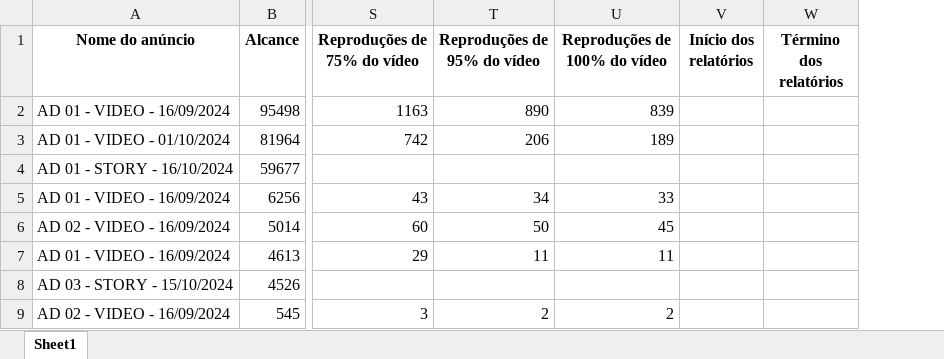
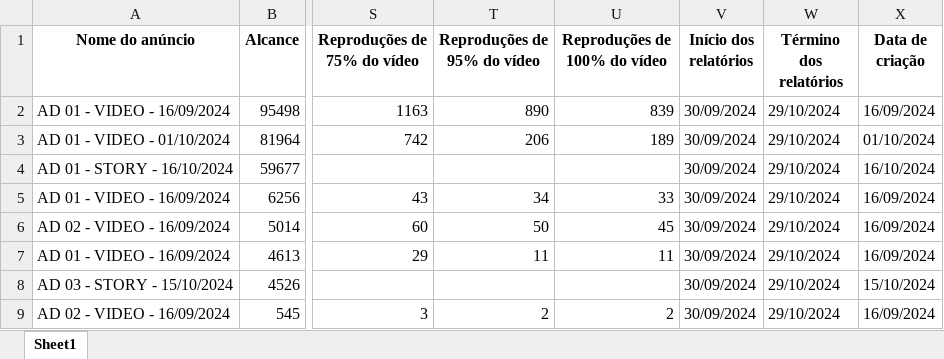
Before and after one commit to claraferreirabatista/analise_de_campanha, an Excel workbook: miro_dados_ultimos_30_dias.xlsx, sheet Sheet1, drawn as a sheet; only a part is shown, gaps mark what is left out; values as stored, in another font and other column widths than the file's, no borders; the diff names each change by its address in the sheet, - before the commit and + after, or states it on an @@ line.

```diff
--- a/miro_dados_ultimos_30_dias.xlsx (sheet Sheet1)
+++ b/miro_dados_ultimos_30_dias.xlsx (sheet Sheet1)
+column X (Data de criação), rows 2-9: 16/09/2024 | 01/10/2024 | 16/10/2024 | 16/09/2024 | 16/09/2024 | 16/09/2024 | 15/10/2024 | 16/09/2024
-V2:V9 (Início dos relatórios): (empty)
+V2:V9 (Início dos relatórios): 30/09/2024
-W2:W9 (Término dos relatórios): (empty)
+W2:W9 (Término dos relatórios): 29/10/2024
```
Also changed, not shown: miro_dados_desde_janeiro.xlsx, 2 other files.
